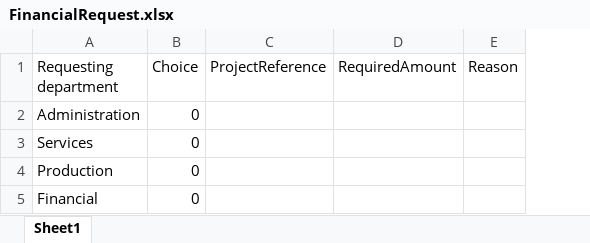
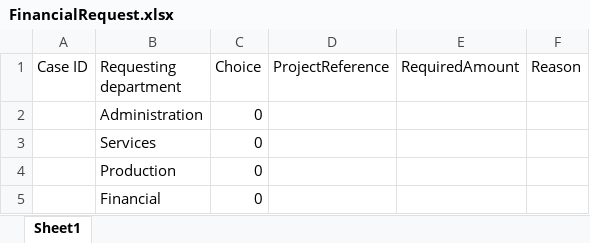
Before and after one commit to rmaksymiuk/SoftwareEngineeringFinalProject, an Excel workbook: Applications/FinancialRequest.xlsx, sheet Sheet1, drawn as a sheet; values as stored, in another font and other column widths than the file's, no borders; the diff names each change by its address in the sheet, - before the commit and + after, or states it on an @@ line.

```diff
--- a/Applications/FinancialRequest.xlsx (sheet Sheet1)
+++ b/Applications/FinancialRequest.xlsx (sheet Sheet1)
+column A (Case ID), empty
```
Also changed, not shown: Applications/NewestFormNumber.xlsx, 8 other files.
